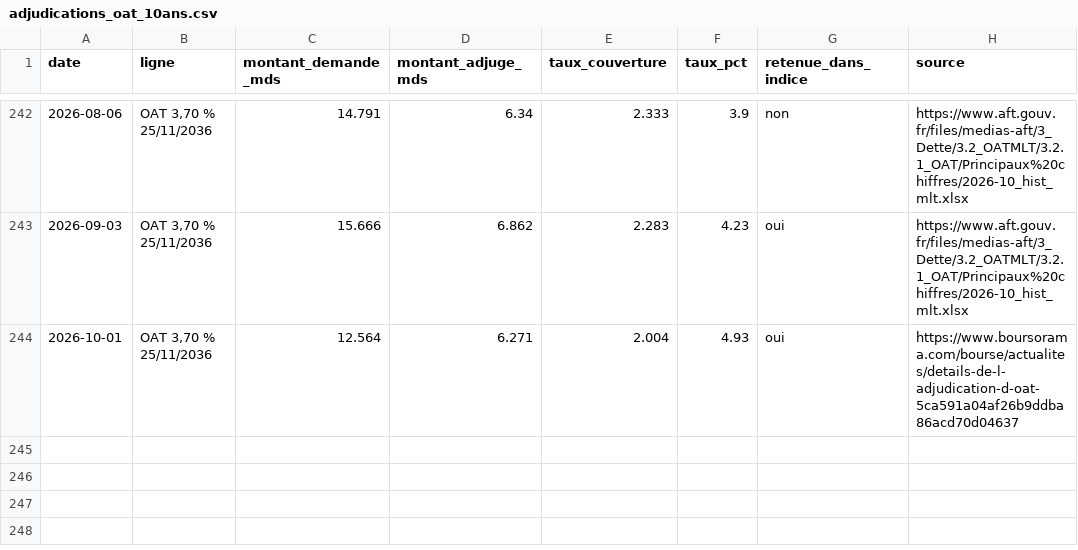
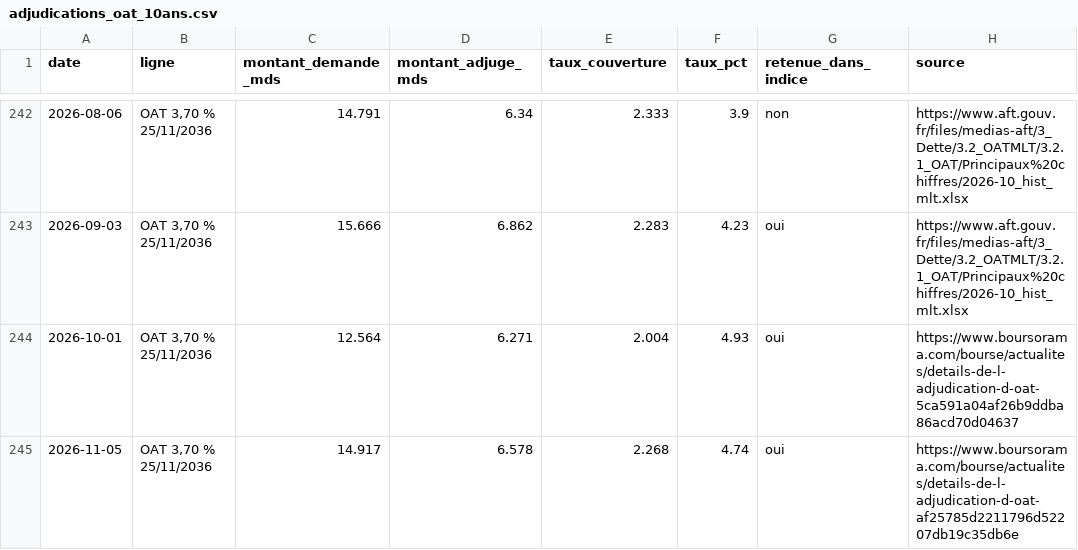
Before and after one commit to micka2000/vigie-dette-france, a CSV file: data/csv/adjudications_oat_10ans.csv, drawn as a sheet; only a part is shown, gaps mark what is left out; the diff names each change by its address in the sheet, - before the commit and + after, or states it on an @@ line.

```diff
--- a/data/csv/adjudications_oat_10ans.csv
+++ b/data/csv/adjudications_oat_10ans.csv
+row 245: 2026-11-05 | OAT 3,70 % 25/11/2036 | 14.917 | 6.578 | 2.268 | 4.74 | oui | https://www.boursorama.com/bourse/actualites/details-de-l-adjudication-d-oat-af25785d2211796d52207db19c35db6e
```
Also changed, not shown: data/csv/indice_vigie.csv, data/csv/spread_oat_bund.csv, 18 other files.
